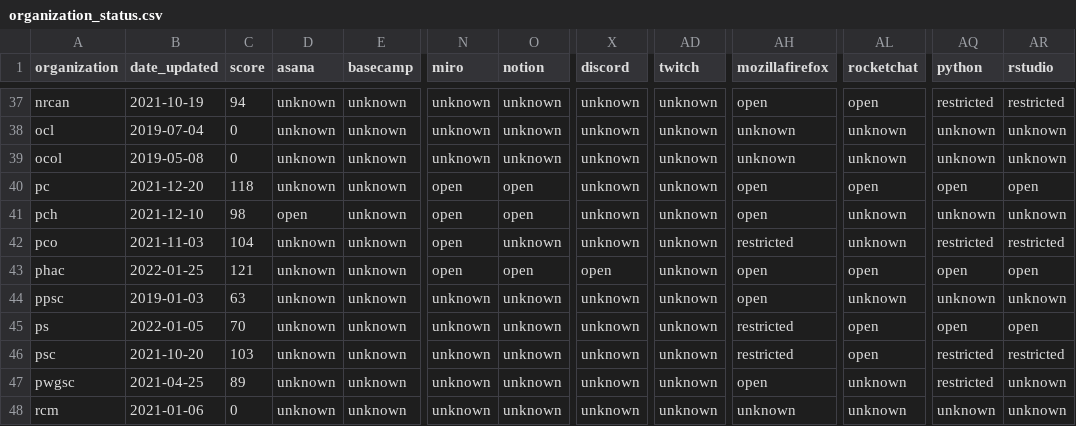
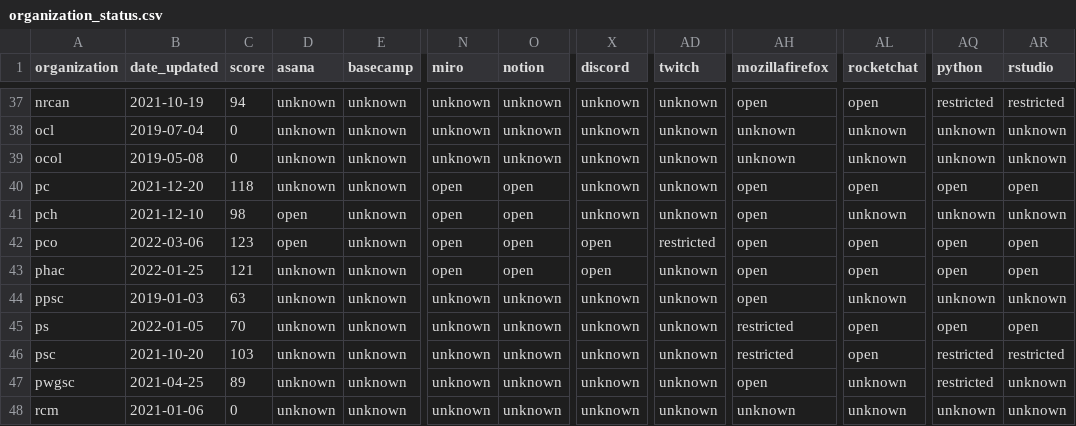
Before and after one commit to isthisblocked/isthisblockedinmydepartment.ca, a CSV file: src/data/organization_status.csv, drawn as a sheet; only a part is shown, gaps mark what is left out; the diff names each change by its address in the sheet, - before the commit and + after, or states it on an @@ line.

Commit message:
Updated data for 2022-03-06

```diff
--- a/src/data/organization_status.csv
+++ b/src/data/organization_status.csv
-B42 (date_updated): 2021-11-03
+B42 (date_updated): 2022-03-06
-C42 (score): 104
+C42 (score): 123
-D42 (asana): unknown
+D42 (asana): open
-O42 (notion): unknown
+O42 (notion): open
-X42 (discord): unknown
+X42 (discord): open
-AD42 (twitch): unknown
+AD42 (twitch): restricted
-AH42 (mozillafirefox): restricted
+AH42 (mozillafirefox): open
-AL42 (rocketchat): unknown
+AL42 (rocketchat): open
-AQ42 (python): restricted
+AQ42 (python): open
-AR42 (rstudio): restricted
+AR42 (rstudio): open
```
